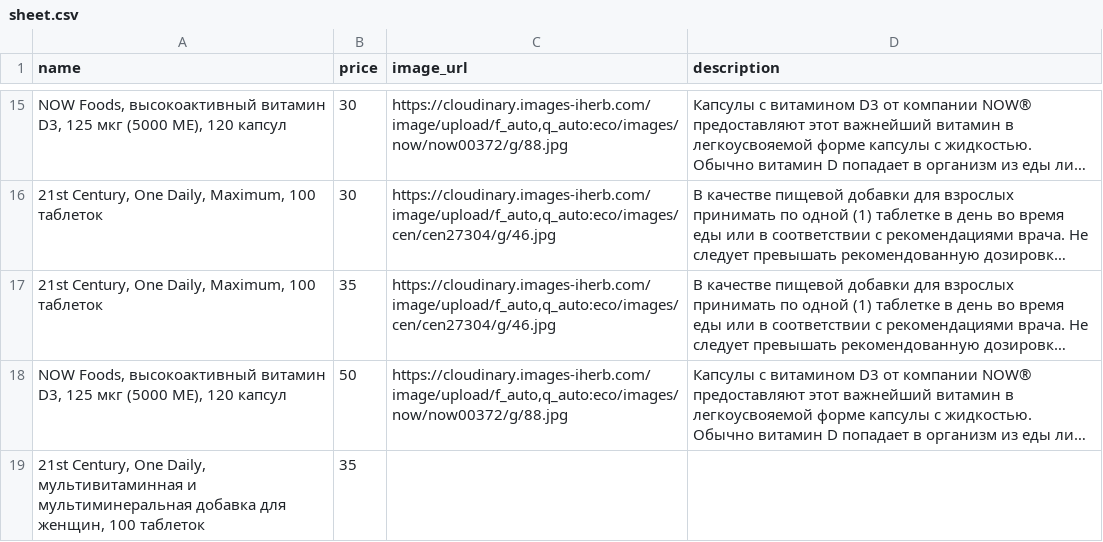
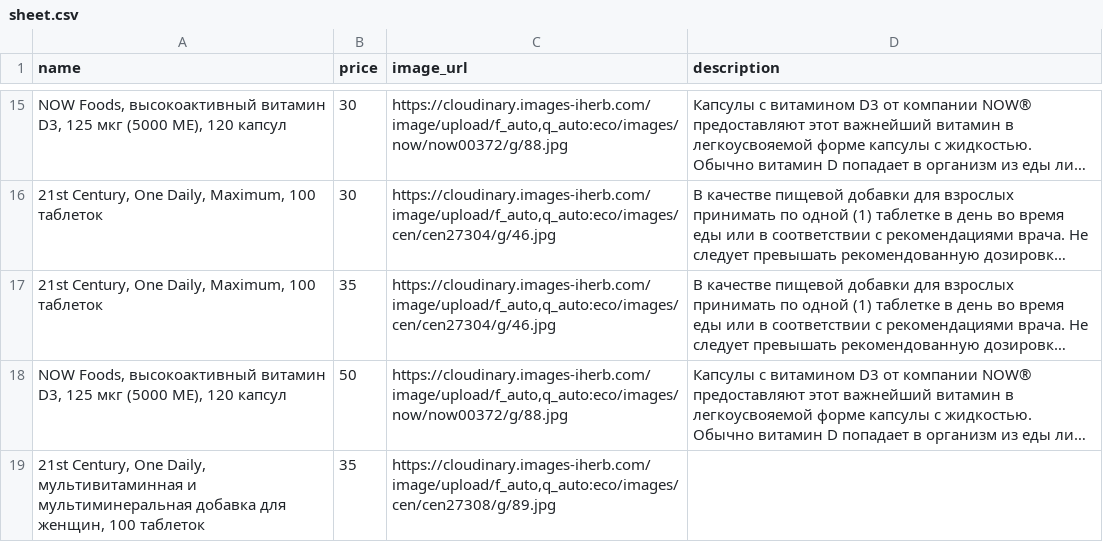
Before and after one commit to shortsnature03-max/vitrina, a CSV file: data/sheet.csv, drawn as a sheet; only a part is shown, gaps mark what is left out; long unchanged cells end in …; the diff names each change by its address in the sheet, - before the commit and + after, or states it on an @@ line.

Commit message:
Автозагрузка из Google Таблиц

```diff
--- a/data/sheet.csv
+++ b/data/sheet.csv
-C19 (image_url): (empty)
+C19 (image_url): https://cloudinary.images-iherb.com/image/upload/f_auto,q_auto:eco/images/cen/cen27308/g/89.jpg
```
